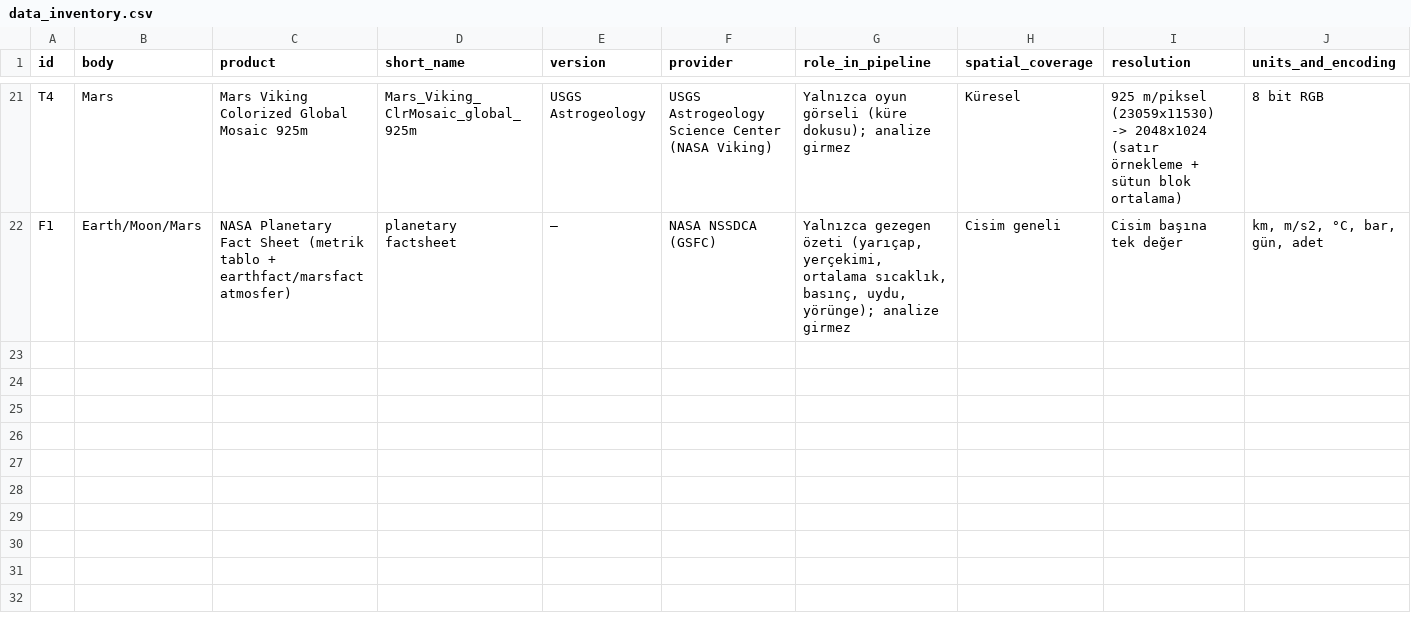
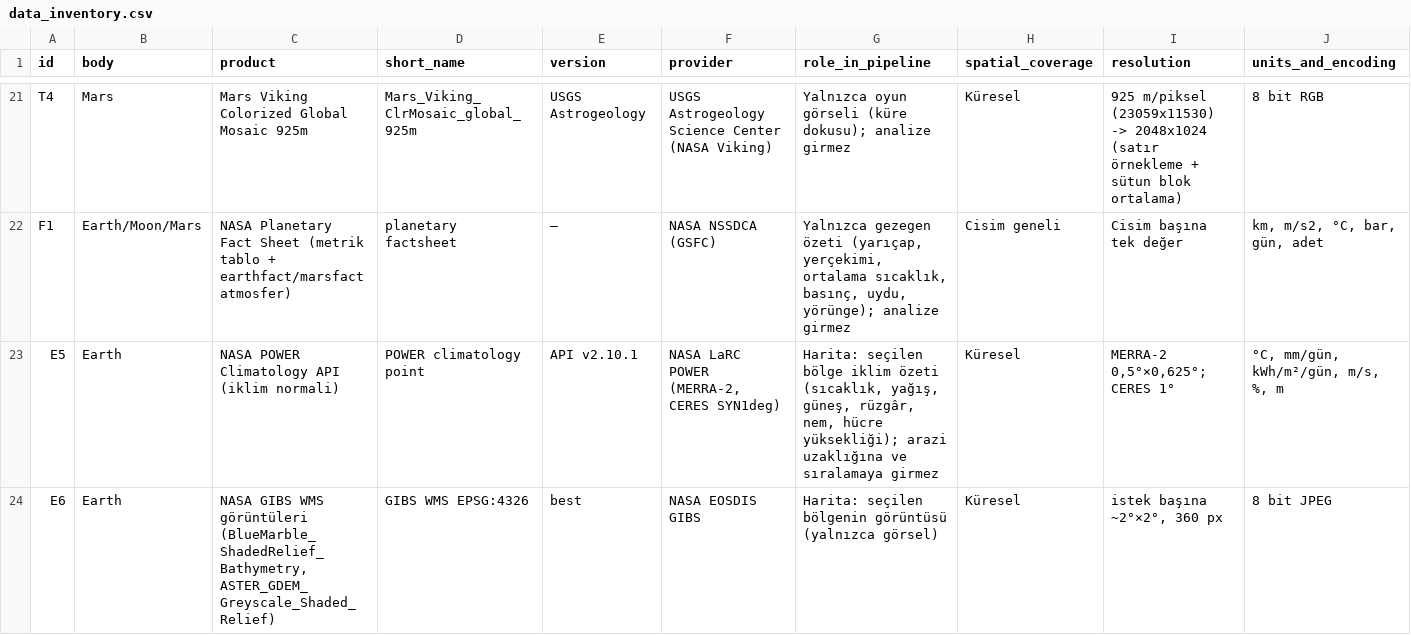
Before and after one commit to yade-arch/analog-gap, a CSV file: data_inventory.csv, drawn as a sheet; only a part is shown, gaps mark what is left out; rows hold the shown columns only; the diff names each change by its address in the sheet, - before the commit and + after, or states it on an @@ line.

```diff
--- a/data_inventory.csv
+++ b/data_inventory.csv
+row 23: E5 | Earth | NASA POWER Climatology API (iklim normali) | POWER climatology point | API v2.10.1 | NASA LaRC POWER (MERRA-2, CERES SYN1deg) | Harita: seçilen bölge iklim özeti (sıcaklık, yağış, güneş, rüzgâr, nem, hücre yüksekliği); arazi uzaklığına ve sıralamaya girmez | Küresel | MERRA-2 0,5°×0,625°; CERES 1° | °C, mm/gün, kWh/m²/gün, m/s, %, m
+row 24: E6 | Earth | NASA GIBS WMS görüntüleri (BlueMarble_ShadedRelief_Bathymetry, ASTER_GDEM_Greyscale_Shaded_Relief) | GIBS WMS EPSG:4326 | best | NASA EOSDIS GIBS | Harita: seçilen bölgenin görüntüsü (yalnızca görsel) | Küresel | istek başına ~2°×2°, 360 px | 8 bit JPEG
```
Also changed, not shown: 8 other files.
